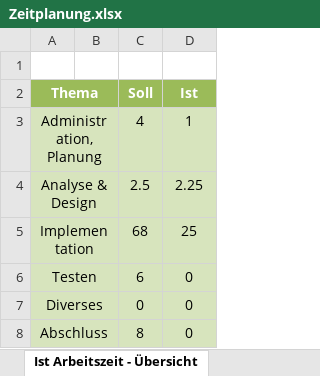
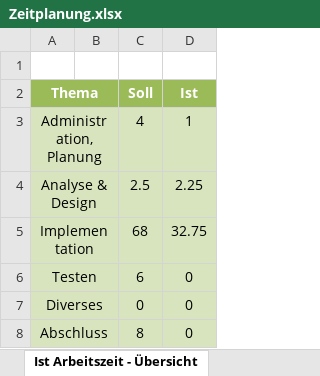
Before and after one commit to DawidKapka/blj-notewriter, an Excel workbook: python/doc/Zeitplanung.xlsx, sheet Ist Arbeitszeit - Übersicht, drawn as a sheet; values as stored, in another font and other column widths than the file's, no borders; charts and pictures not drawn; the diff names each change by its address in the sheet, - before the commit and + after, or states it on an @@ line.

```diff
--- a/python/doc/Zeitplanung.xlsx (sheet Ist Arbeitszeit - Übersicht)
+++ b/python/doc/Zeitplanung.xlsx (sheet Ist Arbeitszeit - Übersicht)
-D5 (Ist): 25
+D5 (Ist): 32.75
```
Also changed, not shown: sheet Zeitplanung, charts or pictures.
